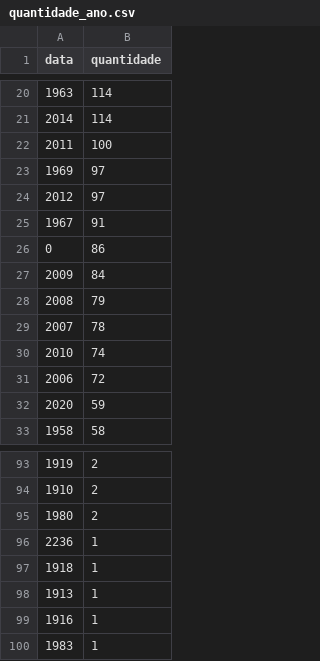
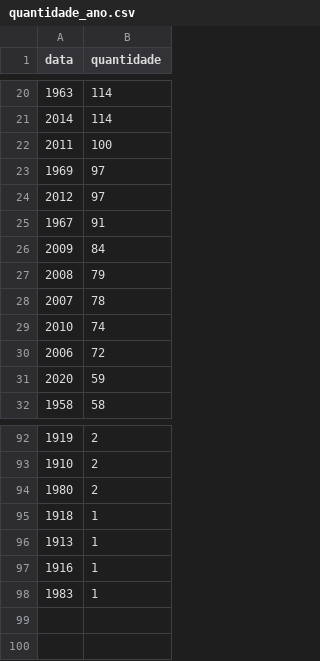
Before and after one commit to ricardomoraisp/Trabalho-ICD-2025.2, a CSV file: quantidade_ano.csv, drawn as a sheet; only a part is shown, gaps mark what is left out; the diff names each change by its address in the sheet, - before the commit and + after, or states it on an @@ line.

Commit message:
feat: gráfico das quantidades e datas

```diff
--- a/quantidade_ano.csv
+++ b/quantidade_ano.csv
-row 26: 0 | 86
-row 96: 2236 | 1
```
Also changed, not shown: 2 other files.
